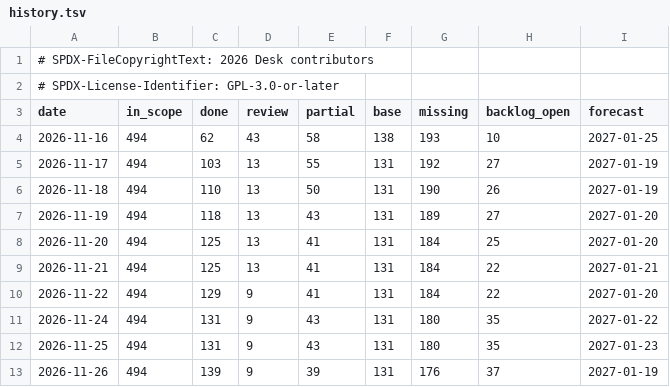
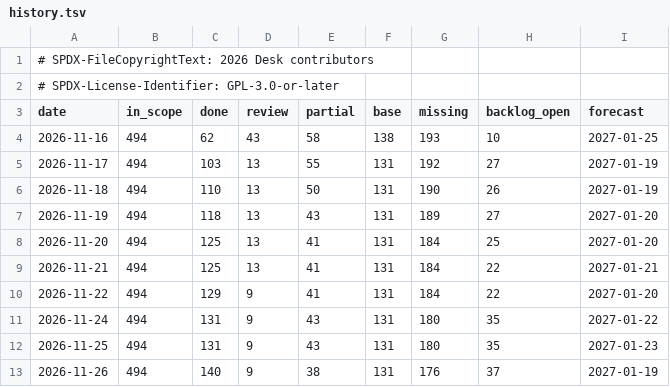
Before and after one commit to brahm/desk, a TSV file: docs/dashboard/history.tsv, drawn as a sheet.

```diff
--- a/docs/dashboard/history.tsv
+++ b/docs/dashboard/history.tsv
@@ -12,2 +12,2 @@ date	in_scope	done	review	partial	base	missing	backlog_open	forecast
 2026-11-25	494	131	9	43	131	180	35	2027-01-23
-2026-11-26	494	139	9	39	131	176	37	2027-01-19
+2026-11-26	494	140	9	38	131	176	37	2027-01-19
```
Also changed, not shown: docs/dashboard/changes.tsv, docs/dashboard/snapshot.tsv.
